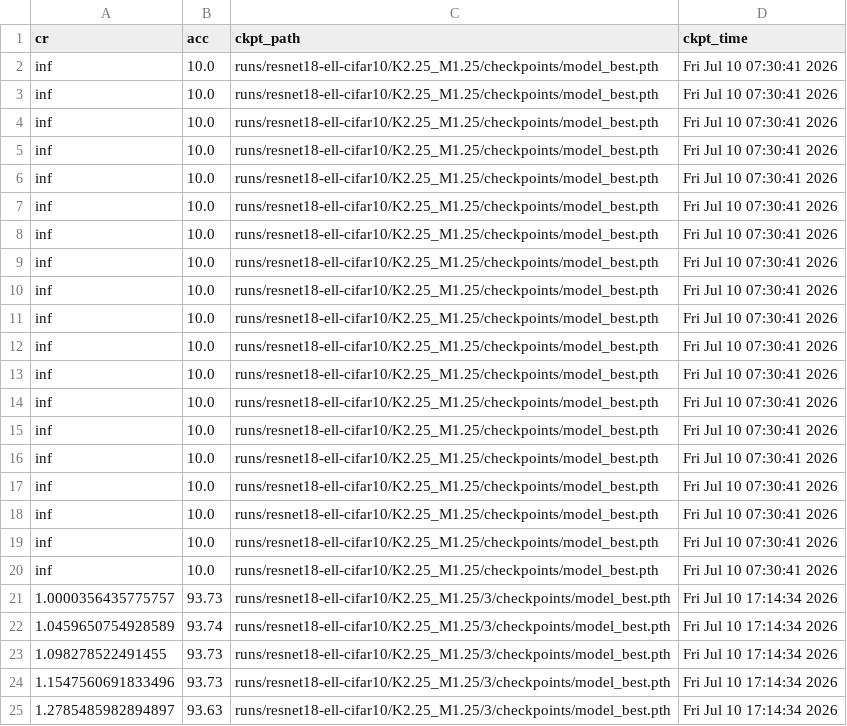
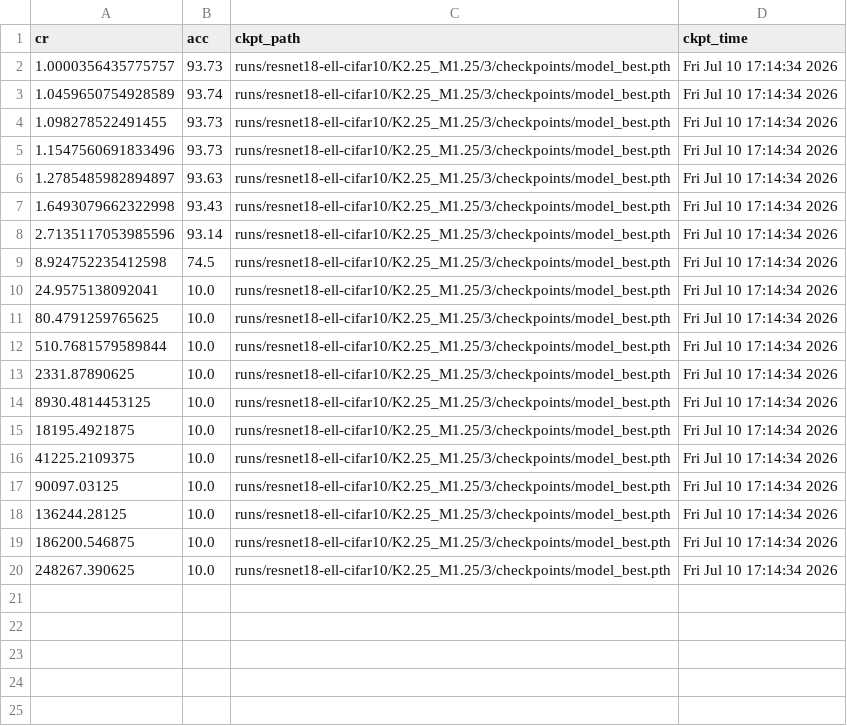
Before and after one commit to childofcuriosity/rewa, a CSV file: ReWA-main/CIFAR10/K2.25_M1.25.csv, drawn as a sheet; only a part is shown; the shorter side is filled out with more unchanged rows.

```diff
--- a/ReWA-main/CIFAR10/K2.25_M1.25.csv
+++ b/ReWA-main/CIFAR10/K2.25_M1.25.csv
@@ -1,21 +1,2 @@
 cr,acc,ckpt_path,ckpt_time
-inf,10.0,runs/resnet18-ell-cifar10/K2.25_M1.25/checkpoints/model_best.pth,Fri Jul 10 07:30:41 2026
-inf,10.0,runs/resnet18-ell-cifar10/K2.25_M1.25/checkpoints/model_best.pth,Fri Jul 10 07:30:41 2026
-inf,10.0,runs/resnet18-ell-cifar10/K2.25_M1.25/checkpoints/model_best.pth,Fri Jul 10 07:30:41 2026
-inf,10.0,runs/resnet18-ell-cifar10/K2.25_M1.25/checkpoints/model_best.pth,Fri Jul 10 07:30:41 2026
-inf,10.0,runs/resnet18-ell-cifar10/K2.25_M1.25/checkpoints/model_best.pth,Fri Jul 10 07:30:41 2026
-inf,10.0,runs/resnet18-ell-cifar10/K2.25_M1.25/checkpoints/model_best.pth,Fri Jul 10 07:30:41 2026
-inf,10.0,runs/resnet18-ell-cifar10/K2.25_M1.25/checkpoints/model_best.pth,Fri Jul 10 07:30:41 2026
-inf,10.0,runs/resnet18-ell-cifar10/K2.25_M1.25/checkpoints/model_best.pth,Fri Jul 10 07:30:41 2026
-inf,10.0,runs/resnet18-ell-cifar10/K2.25_M1.25/checkpoints/model_best.pth,Fri Jul 10 07:30:41 2026
-inf,10.0,runs/resnet18-ell-cifar10/K2.25_M1.25/checkpoints/model_best.pth,Fri Jul 10 07:30:41 2026
-inf,10.0,runs/resnet18-ell-cifar10/K2.25_M1.25/checkpoints/model_best.pth,Fri Jul 10 07:30:41 2026
-inf,10.0,runs/resnet18-ell-cifar10/K2.25_M1.25/checkpoints/model_best.pth,Fri Jul 10 07:30:41 2026
-inf,10.0,runs/resnet18-ell-cifar10/K2.25_M1.25/checkpoints/model_best.pth,Fri Jul 10 07:30:41 2026
-inf,10.0,runs/resnet18-ell-cifar10/K2.25_M1.25/checkpoints/model_best.pth,Fri Jul 10 07:30:41 2026
-inf,10.0,runs/resnet18-ell-cifar10/K2.25_M1.25/checkpoints/model_best.pth,Fri Jul 10 07:30:41 2026
-inf,10.0,runs/resnet18-ell-cifar10/K2.25_M1.25/checkpoints/model_best.pth,Fri Jul 10 07:30:41 2026
-inf,10.0,runs/resnet18-ell-cifar10/K2.25_M1.25/checkpoints/model_best.pth,Fri Jul 10 07:30:41 2026
-inf,10.0,runs/resnet18-ell-cifar10/K2.25_M1.25/checkpoints/model_best.pth,Fri Jul 10 07:30:41 2026
-inf,10.0,runs/resnet18-ell-cifar10/K2.25_M1.25/checkpoints/model_best.pth,Fri Jul 10 07:30:41 2026
 1.0000356435775757,93.73,runs/resnet18-ell-cifar10/K2.25_M1.25/3/checkpoints/model_best.pth,Fri Jul 10 17:14:34 2026
```
